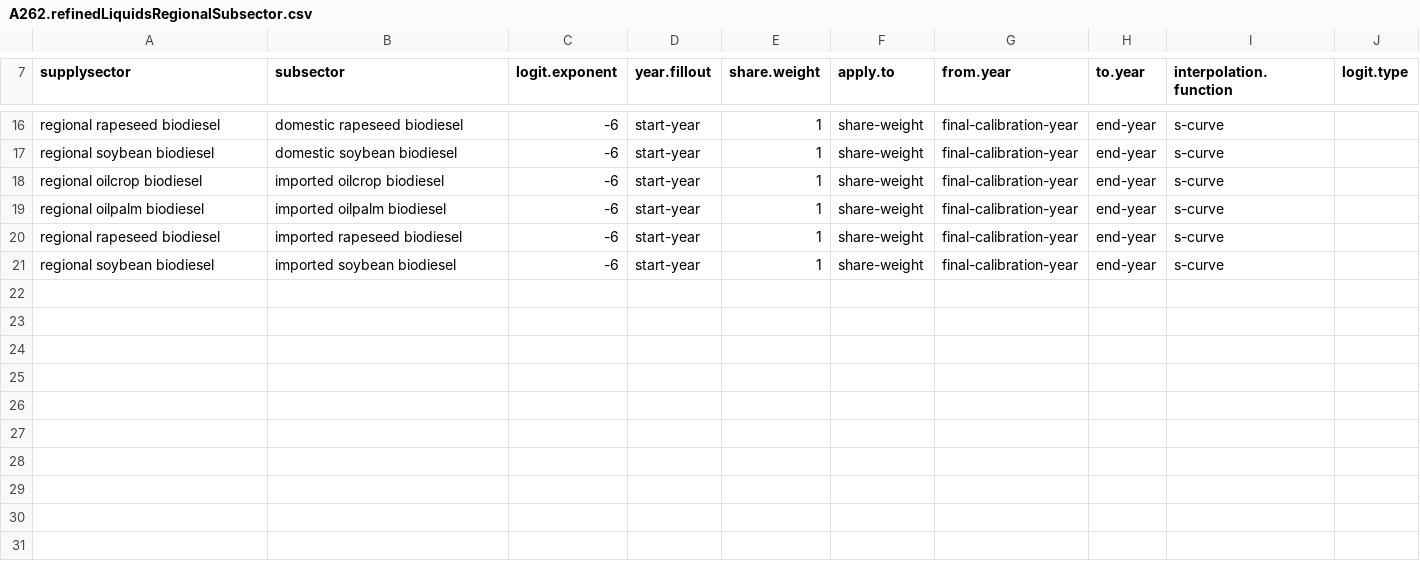
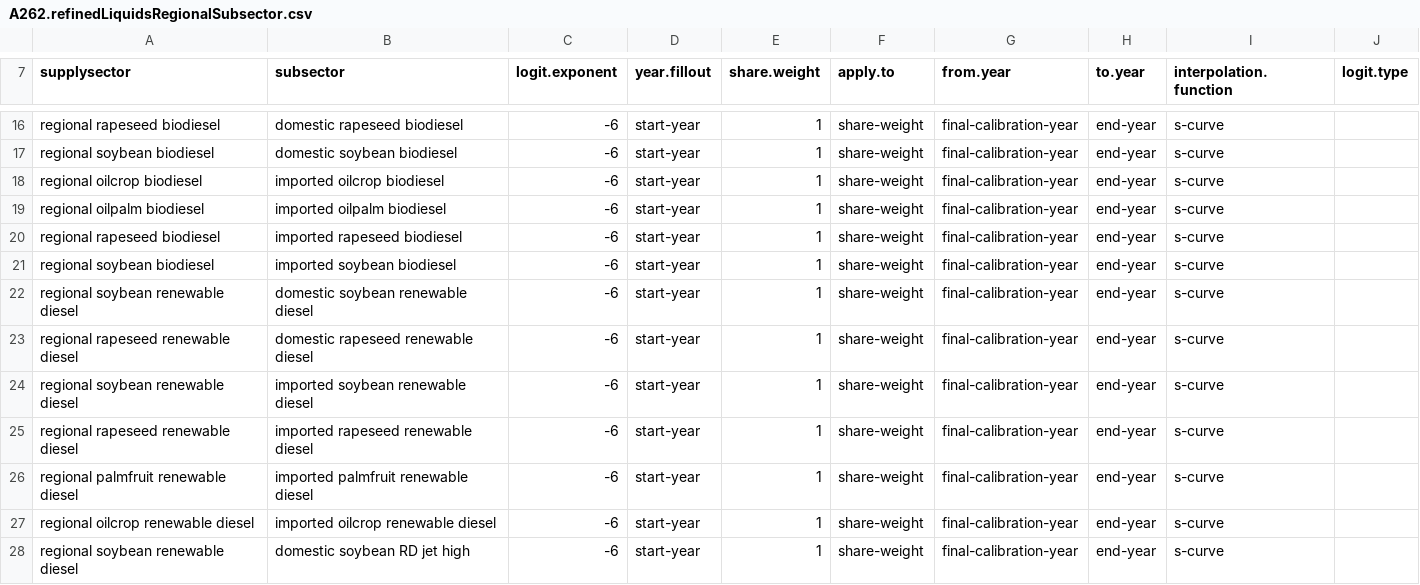
Before and after one commit to marideeweber/gcam-core, a CSV file: input/gcamdata/inst/extdata/energy/A262.refinedLiquidsRegionalSubsector.csv, drawn as a sheet; only a part is shown, gaps mark what is left out; the diff names each change by its address in the sheet, - before the commit and + after, or states it on an @@ line.

```diff
--- a/input/gcamdata/inst/extdata/energy/A262.refinedLiquidsRegionalSubsector.csv
+++ b/input/gcamdata/inst/extdata/energy/A262.refinedLiquidsRegionalSubsector.csv
+row 22: regional soybean renewable diesel | domestic soybean renewable diesel | -6 | start-year | 1 | share-weight | final-calibration-year | end-year | s-curve
+row 23: regional rapeseed renewable diesel | domestic rapeseed renewable diesel | -6 | start-year | 1 | share-weight | final-calibration-year | end-year | s-curve
+row 24: regional soybean renewable diesel | imported soybean renewable diesel | -6 | start-year | 1 | share-weight | final-calibration-year | end-year | s-curve
+row 25: regional rapeseed renewable diesel | imported rapeseed renewable diesel | -6 | start-year | 1 | share-weight | final-calibration-year | end-year | s-curve
+row 26: regional palmfruit renewable diesel | imported palmfruit renewable diesel | -6 | start-year | 1 | share-weight | final-calibration-year | end-year | s-curve
+row 27: regional oilcrop renewable diesel | imported oilcrop renewable diesel | -6 | start-year | 1 | share-weight | final-calibration-year | end-year | s-curve
+row 28: regional soybean renewable diesel | domestic soybean RD jet high | -6 | start-year | 1 | share-weight | final-calibration-year | end-year | s-curve
```
Also changed, not shown: input/gcamdata/inst/extdata/energy/A22.globaltech_coef.csv, input/gcamdata/inst/extdata/energy/A26.globaltech_cost.csv, 17 other files.
